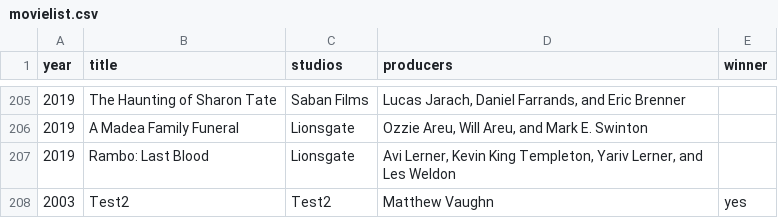
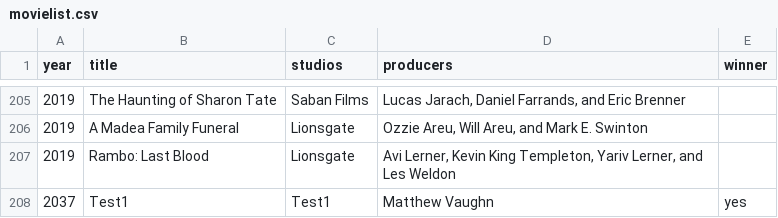
Before and after one commit to opaulomonteiro/films, a CSV file: src/main/resources/static/movielist.csv, drawn as a sheet; only a part is shown, gaps mark what is left out.

Commit message:
Fix min interval award list

```diff
--- a/src/main/resources/static/movielist.csv
+++ b/src/main/resources/static/movielist.csv
@@ -207,2 +207,2 @@ year,title,studios,producers,winner
 2019,Rambo: Last Blood,Lionsgate,"Avi Lerner, Kevin King Templeton, Yariv Lerner, and Les Weldon",
-2003,Test2,Test2,Matthew Vaughn,yes
+2037,Test1,Test1,Matthew Vaughn,yes
```
Also changed, not shown: 3 other files.
